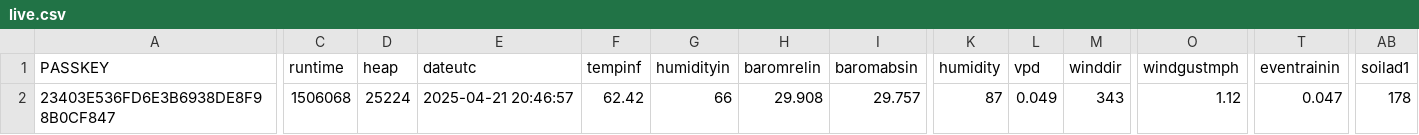
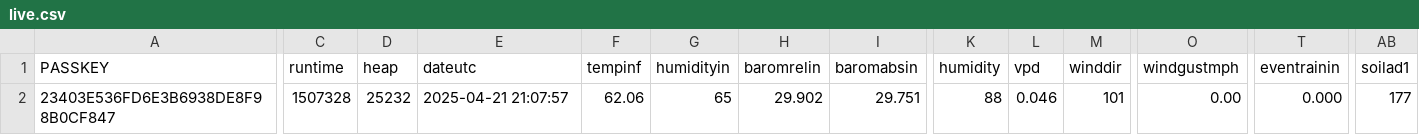
Before and after one commit to wetterzerbst/wetterdaten, a CSV file: data/live.csv, drawn as a sheet; only a part is shown, gaps mark what is left out; the diff covers the shown part only; the diff names each change by its address in the sheet, - before the commit and + after, or states it on an @@ line.

```diff
--- a/data/live.csv
+++ b/data/live.csv
-C2 (runtime): 1506068
+C2 (runtime): 1507328
-D2 (heap): 25224
+D2 (heap): 25232
-E2 (dateutc): 2025-04-21 20:46:57
+E2 (dateutc): 2025-04-21 21:07:57
-F2 (tempinf): 62.42
+F2 (tempinf): 62.06
-G2 (humidityin): 66
+G2 (humidityin): 65
-H2 (baromrelin): 29.908
+H2 (baromrelin): 29.902
-I2 (baromabsin): 29.757
+I2 (baromabsin): 29.751
-K2 (humidity): 87
+K2 (humidity): 88
-L2 (vpd): 0.049
+L2 (vpd): 0.046
-M2 (winddir): 343
+M2 (winddir): 101
-O2 (windgustmph): 1.12
+O2 (windgustmph): 0.00
-T2 (eventrainin): 0.047
+T2 (eventrainin): 0.000
-AB2 (soilad1): 178
+AB2 (soilad1): 177
```
Also changed, not shown: 4 edited cells elsewhere in this file, 2 other files.
